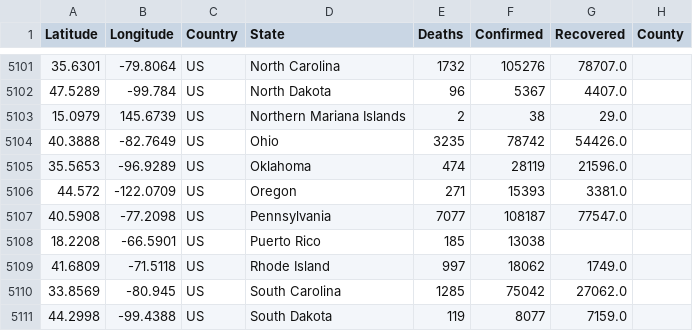
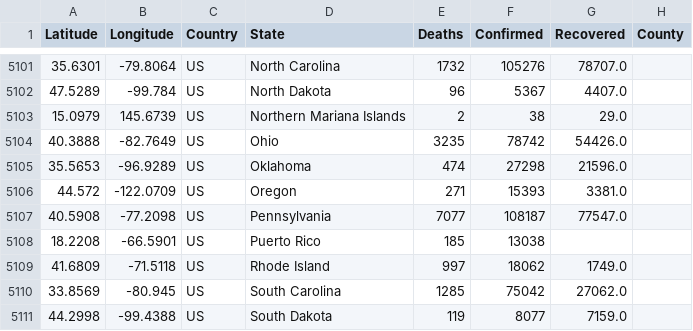
Before and after one commit to splunk/corona_virus, a CSV file: lookups/combined_jhu_us_daily.csv, drawn as a sheet; only a part is shown, gaps mark what is left out; the diff names each change by its address in the sheet, - before the commit and + after, or states it on an @@ line.

Commit message:
Updating combined_jhu.csv

```diff
--- a/lookups/combined_jhu_us_daily.csv
+++ b/lookups/combined_jhu_us_daily.csv
-F5105 (Confirmed): 28119
+F5105 (Confirmed): 27298
```
